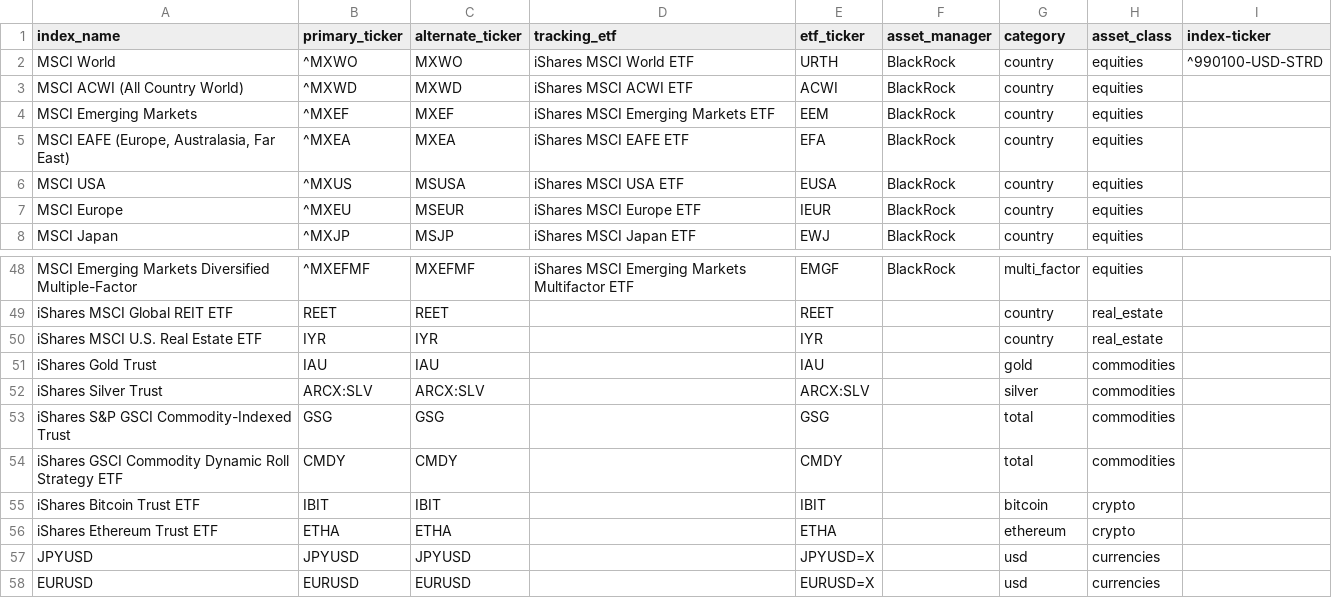
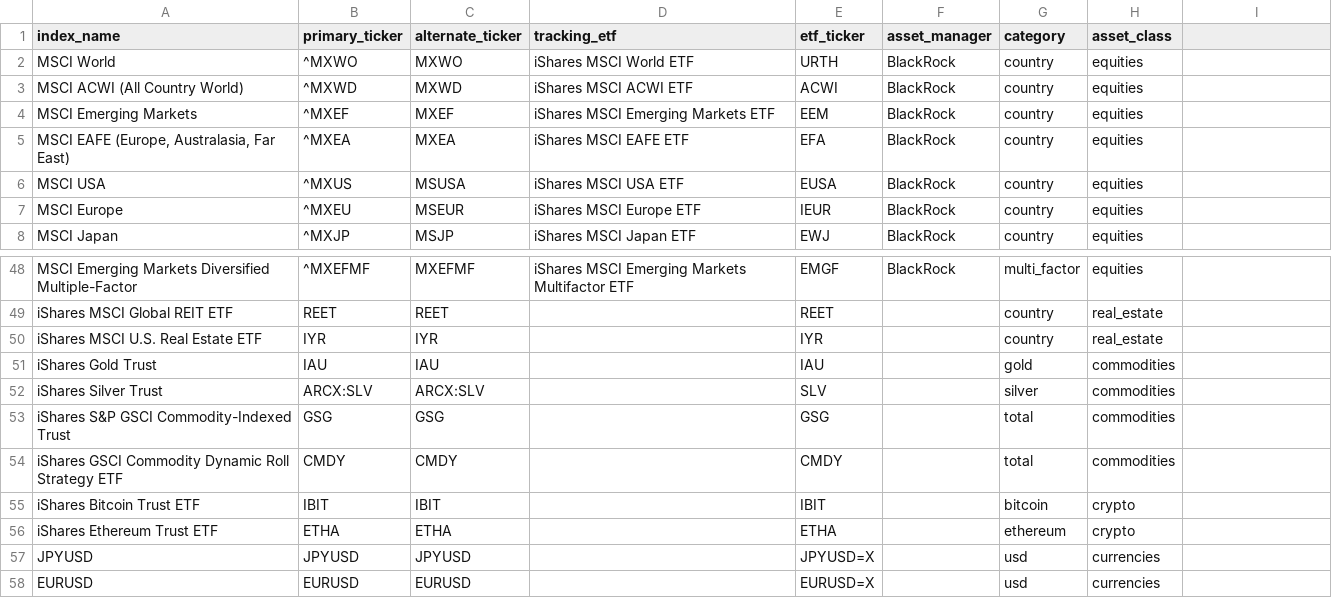
Before and after one commit to nemusake/yahoo_finance_us_downloader, a CSV file: codelist_backup.csv, drawn as a sheet; only a part is shown, gaps mark what is left out; the diff names each change by its address in the sheet, - before the commit and + after, or states it on an @@ line.

```diff
--- a/codelist_backup.csv
+++ b/codelist_backup.csv
-I1: index-ticker
+I1: (empty)
-I2: ^990100-USD-STRD
+I2: (empty)
-E52 (etf_ticker): ARCX:SLV
+E52 (etf_ticker): SLV
```
Also changed, not shown: codelist.csv.
